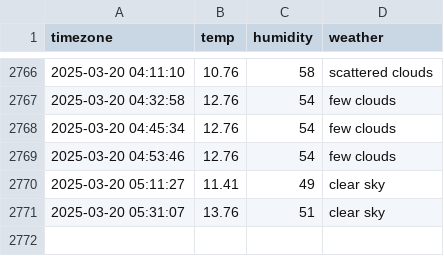
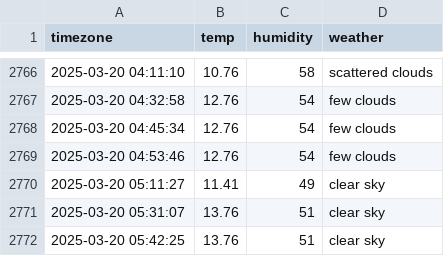
Before and after one commit to jaehoon3123213/seoul_weather, a CSV file: seoul_weather.csv, drawn as a sheet; only a part is shown, gaps mark what is left out; the diff names each change by its address in the sheet, - before the commit and + after, or states it on an @@ line.

```diff
--- a/seoul_weather.csv
+++ b/seoul_weather.csv
+row 2772: 2025-03-20 05:42:25 | 13.76 | 51 | clear sky
```
